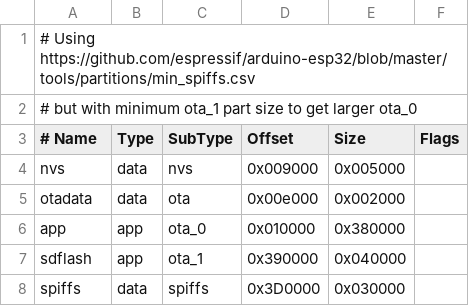
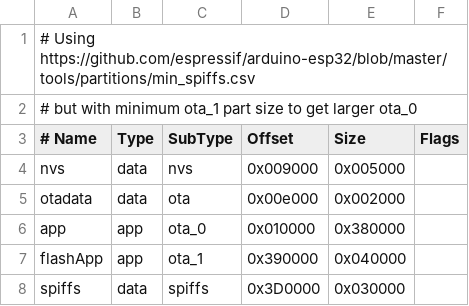
Before and after one commit to openbikesensor/OpenBikeSensorFlash, a CSV file: main/sd-partition-table.csv, drawn as a sheet.

Commit message:
Name partition for flashApp "flashApp"

```diff
--- a/main/sd-partition-table.csv
+++ b/main/sd-partition-table.csv
@@ -6,3 +6,3 @@ otadata,  data, ota,     0x00e000, 0x002000,
 app,      app,  ota_0,   0x010000, 0x380000,
-sdflash,  app,  ota_1,   0x390000, 0x040000,
+flashApp, app,  ota_1,   0x390000, 0x040000,
 spiffs,   data, spiffs,  0x3D0000, 0x030000,
```
Also changed, not shown: 2 other files.
